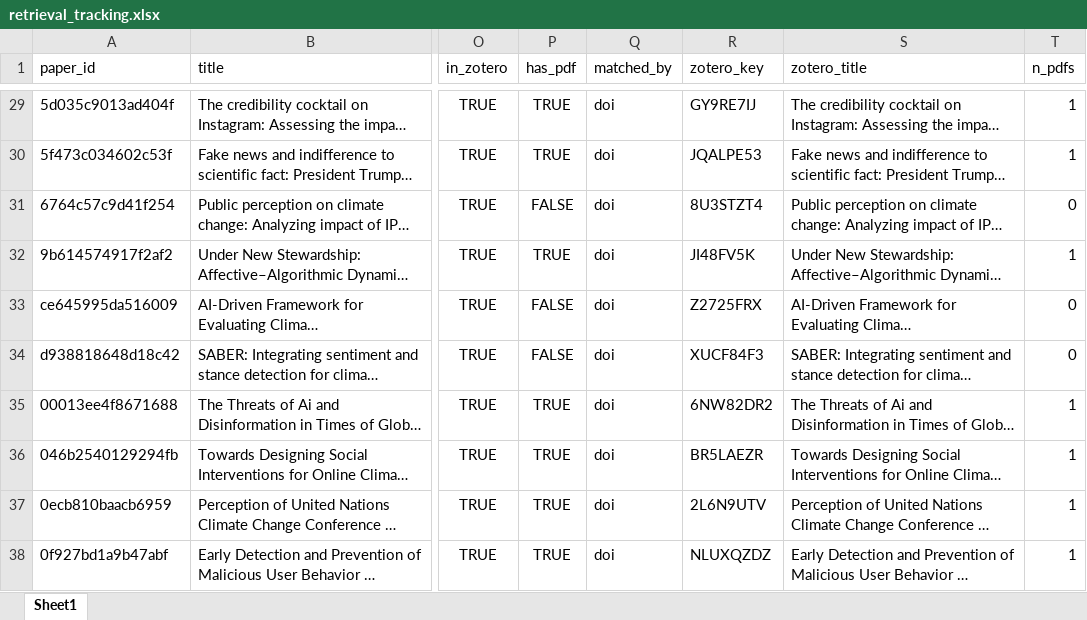
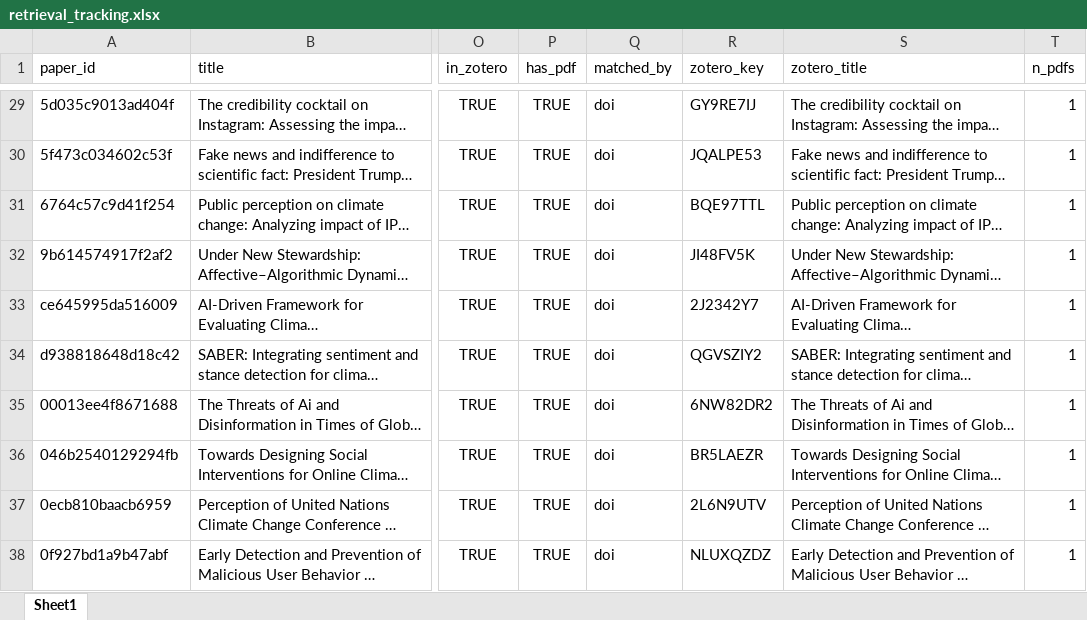
Before and after one commit to m-chaves/slr_climate_nlp, an Excel workbook: data/processed/retrieval/retrieval_tracking.xlsx, sheet Sheet1, drawn as a sheet; only a part is shown, gaps mark what is left out; long unchanged cells end in …; values as stored, in another font and other column widths than the file's, no borders; the diff covers the shown part only; the diff names each change by its address in the sheet, - before the commit and + after, or states it on an @@ line.

Commit message:
Final clean up and retrieval of included papers in zotero collection

```diff
--- a/data/processed/retrieval/retrieval_tracking.xlsx (sheet Sheet1)
+++ b/data/processed/retrieval/retrieval_tracking.xlsx (sheet Sheet1)
-P31 (has_pdf): FALSE
+P31 (has_pdf): TRUE
-R31 (zotero_key): 8U3STZT4
+R31 (zotero_key): BQE97TTL
-T31 (n_pdfs): 0
+T31 (n_pdfs): 1
-P33:P34 (has_pdf): FALSE
+P33:P34 (has_pdf): TRUE
-R33 (zotero_key): Z2725FRX
+R33 (zotero_key): 2J2342Y7
-T33:T34 (n_pdfs): 0
+T33:T34 (n_pdfs): 1
-R34 (zotero_key): XUCF84F3
+R34 (zotero_key): QGVSZIY2
```
Also changed, not shown: 1 removed row and 42 edited cells elsewhere in this sheet, 4 other files.
